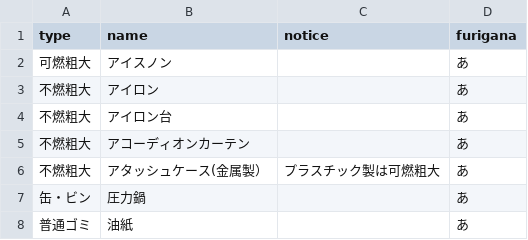
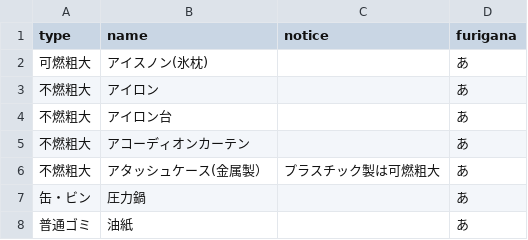
Before and after one commit to kuroseyudai/5374, a CSV file: data/target.csv, drawn as a sheet; only a part is shown.

Commit message:
Update target.csv

```diff
--- a/data/target.csv
+++ b/data/target.csv
@@ -1,3 +1,3 @@
 type,name,notice,furigana
-可燃粗大,アイスノン,,あ
+可燃粗大,アイスノン(氷枕),,あ
 不燃粗大,アイロン,,あ
```
